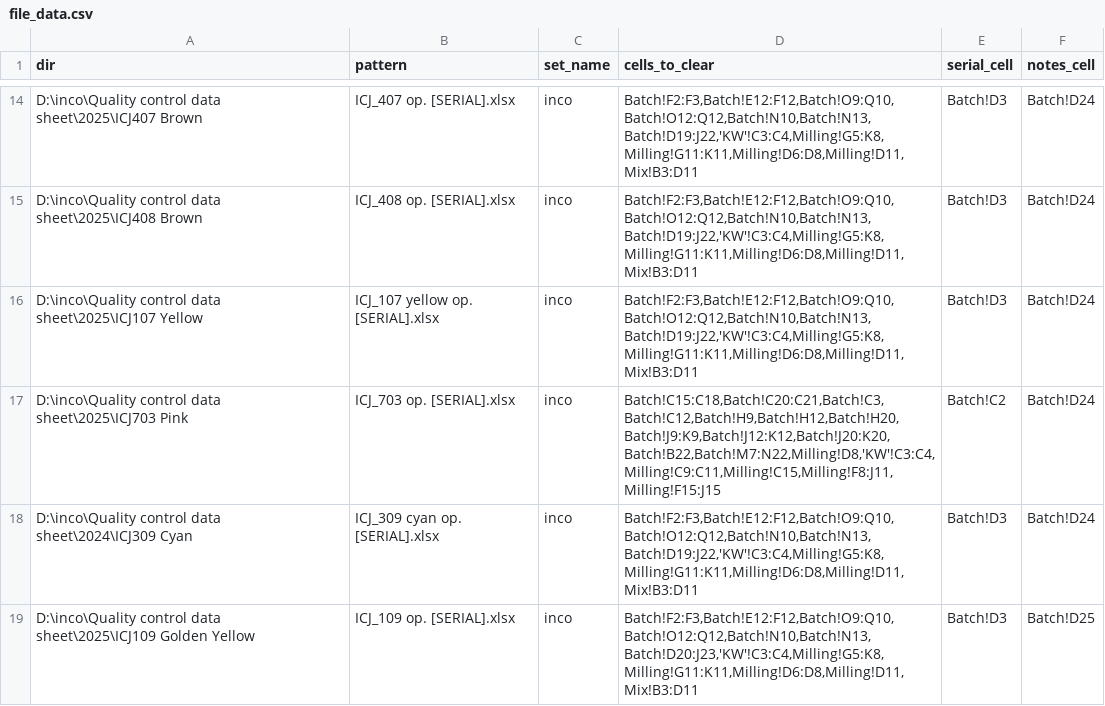
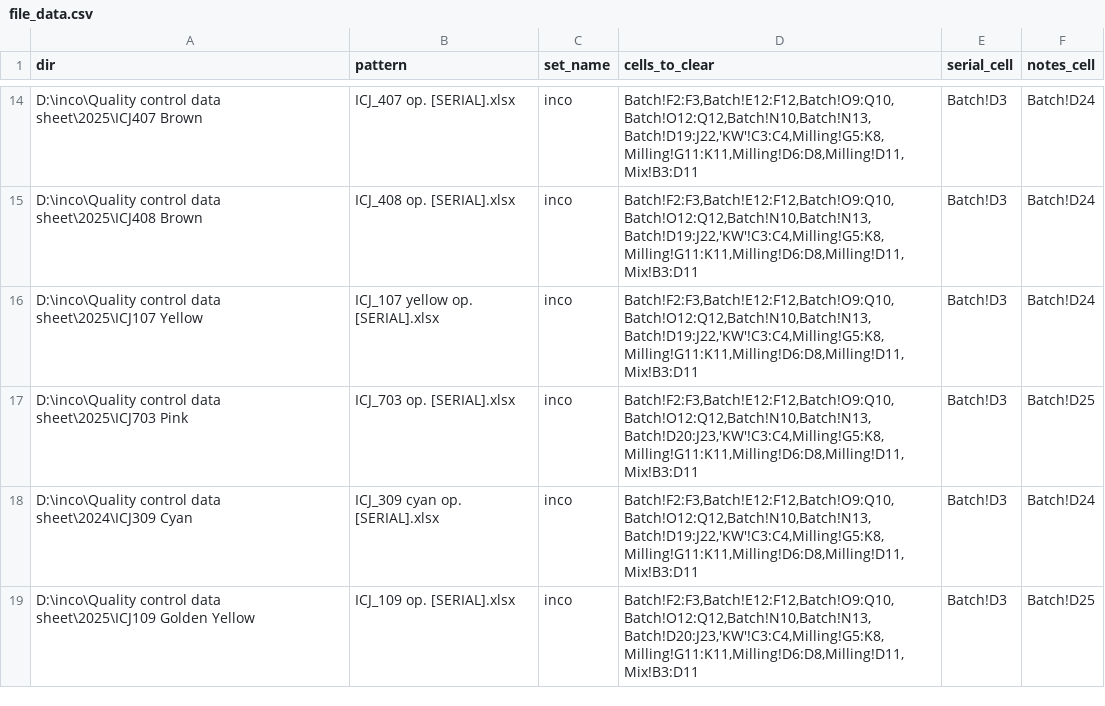
Before and after one commit to s-diaco/xlsx_clean, a CSV file: src/xlsx_clean/file_data.csv, drawn as a sheet; only a part is shown, gaps mark what is left out.

Commit message:
fix: pink csv data

```diff
--- a/src/xlsx_clean/file_data.csv
+++ b/src/xlsx_clean/file_data.csv
@@ -16,3 +16,3 @@ dir,pattern,set_name,cells_to_clear,serial_cell,notes_cell
 "D:\inco\Quality control data sheet\2025\ICJ107 Yellow","ICJ_107 yellow op. [SERIAL].xlsx","inco","Batch!F2:F3,Batch!E12:F12,Batch!O9:Q10,Batch!O12:Q12,Batch!N10,Batch!N13,Batch!D19:J22,'KW'!C3:C4,Milling!G5:K8,Milling!G11:K11,Milling!D6:D8,Milling!D11,Mix!B3:D11","Batch!D3","Batch!D24"
-"D:\inco\Quality control data sheet\2025\ICJ703 Pink","ICJ_703 op. [SERIAL].xlsx","inco","Batch!C15:C18,Batch!C20:C21,Batch!C3,Batch!C12,Batch!H9,Batch!H12,Batch!H20,Batch!J9:K9,Batch!J12:K12,Batch!J20:K20,Batch!B22,Batch!M7:N22,Milling!D8,'KW'!C3:C4,Milling!C9:C11,Milling!C15,Milling!F8:J11,Milling!F15:J15","Batch!C2","Batch!D24"
+"D:\inco\Quality control data sheet\2025\ICJ703 Pink","ICJ_703 op. [SERIAL].xlsx","inco","Batch!F2:F3,Batch!E12:F12,Batch!O9:Q10,Batch!O12:Q12,Batch!N10,Batch!N13,Batch!D20:J23,'KW'!C3:C4,Milling!G5:K8,Milling!G11:K11,Milling!D6:D8,Milling!D11,Mix!B3:D11","Batch!D3","Batch!D25"
 "D:\inco\Quality control data sheet\2024\ICJ309 Cyan","ICJ_309 cyan op. [SERIAL].xlsx","inco","Batch!F2:F3,Batch!E12:F12,Batch!O9:Q10,Batch!O12:Q12,Batch!N10,Batch!N13,Batch!D19:J22,'KW'!C3:C4,Milling!G5:K8,Milling!G11:K11,Milling!D6:D8,Milling!D11,Mix!B3:D11","Batch!D3","Batch!D24"
```
